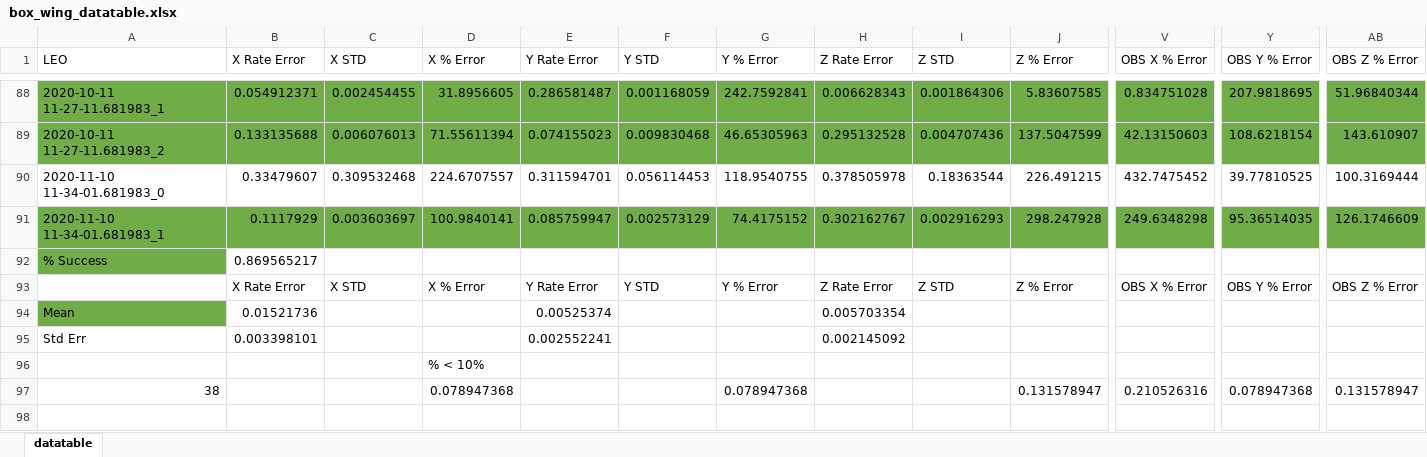
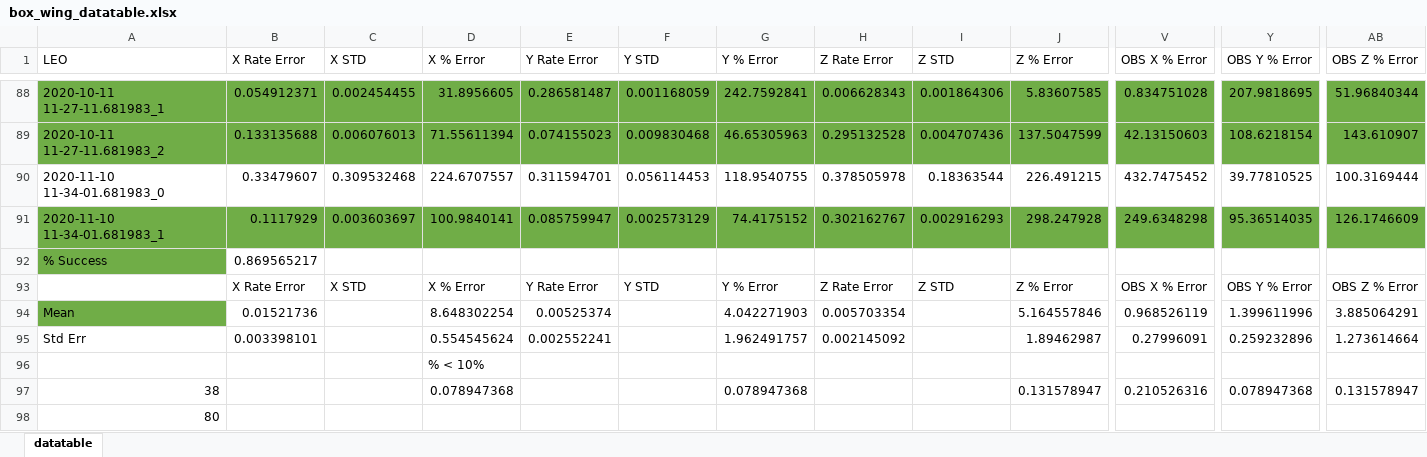
Before and after one commit to DaDumples/Thesis, an Excel workbook: Generating Results/box_wing_datatable.xlsx, sheet datatable, drawn as a sheet; only a part is shown, gaps mark what is left out; values as stored, in another font and other column widths than the file's, no borders; conditional formats not drawn; rows hold the shown columns only; the diff names each change by its address in the sheet, - before the commit and + after, or states it on an @@ line.

```diff
--- a/Generating Results/box_wing_datatable.xlsx (sheet datatable)
+++ b/Generating Results/box_wing_datatable.xlsx (sheet datatable)
-D94 (X % Error): (empty)
+D94 (X % Error): 8.648302254
-G94 (Y % Error): (empty)
+G94 (Y % Error): 4.042271903
-J94 (Z % Error): (empty)
+J94 (Z % Error): 5.164557846
-V94 (OBS X % Error): (empty)
+V94 (OBS X % Error): 0.968526119
-Y94 (OBS Y % Error): (empty)
+Y94 (OBS Y % Error): 1.399611996
-AB94 (OBS Z % Error): (empty)
+AB94 (OBS Z % Error): 3.885064291
-D95 (X % Error): (empty)
+D95 (X % Error): 0.554545624
-G95 (Y % Error): (empty)
+G95 (Y % Error): 1.962491757
-J95 (Z % Error): (empty)
+J95 (Z % Error): 1.89462987
-V95 (OBS X % Error): (empty)
+V95 (OBS X % Error): 0.27996091
-Y95 (OBS Y % Error): (empty)
+Y95 (OBS Y % Error): 0.259232896
-AB95 (OBS Z % Error): (empty)
+AB95 (OBS Z % Error): 1.273614664
+row 98: 80
```
Also changed, not shown: Generating Results/long_rectangle_datatable.xlsx, 19 other files.
